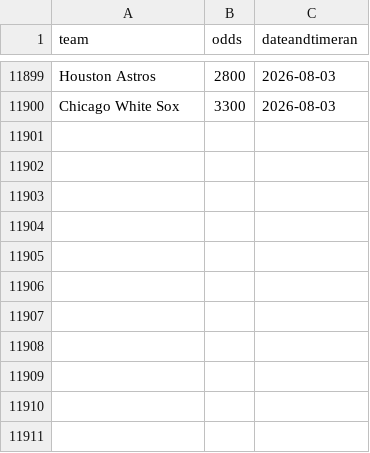
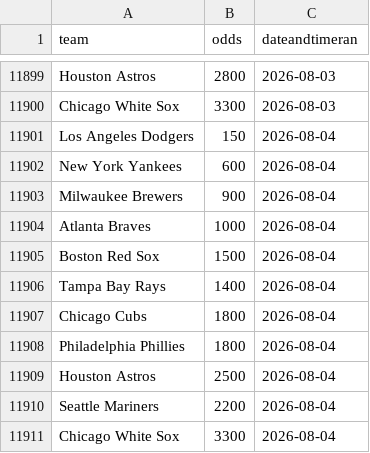
Before and after one commit to nels2248/mlbfutures, a CSV file: mlbfutures.csv, drawn as a sheet; only a part is shown, gaps mark what is left out; the diff names each change by its address in the sheet, - before the commit and + after, or states it on an @@ line.

```diff
--- a/mlbfutures.csv
+++ b/mlbfutures.csv
+row 11901: Los Angeles Dodgers | 150 | 2026-08-04
+row 11902: New York Yankees | 600 | 2026-08-04
+row 11903: Milwaukee Brewers | 900 | 2026-08-04
+row 11904: Atlanta Braves | 1000 | 2026-08-04
+row 11905: Boston Red Sox | 1500 | 2026-08-04
+row 11906: Tampa Bay Rays | 1400 | 2026-08-04
+row 11907: Chicago Cubs | 1800 | 2026-08-04
+row 11908: Philadelphia Phillies | 1800 | 2026-08-04
+row 11909: Houston Astros | 2500 | 2026-08-04
+row 11910: Seattle Mariners | 2200 | 2026-08-04
+row 11911: Chicago White Sox | 3300 | 2026-08-04
```
Also changed, not shown: 1 other file.
